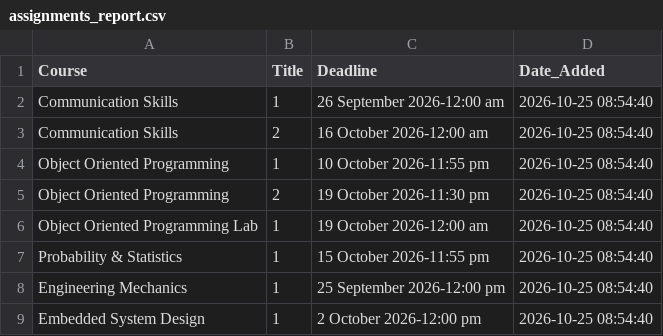
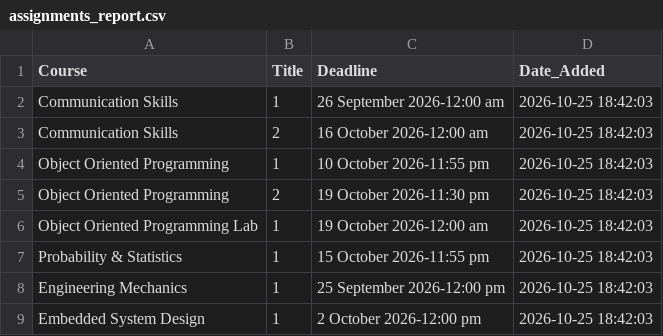
Before and after one commit to Affan-devs/BUKC-lms-notification, a CSV file: assignments_report.csv, drawn as a sheet.

```diff
--- a/assignments_report.csv
+++ b/assignments_report.csv
@@ -1,9 +1,9 @@
 Course,Title,Deadline,Date_Added
-Communication Skills,1,26 September 2026-12:00 am,2026-10-25 08:54:40
-Communication Skills,2,16 October 2026-12:00 am,2026-10-25 08:54:40
-Object Oriented Programming,1,10 October 2026-11:55 pm,2026-10-25 08:54:40
-Object Oriented Programming,2,19 October 2026-11:30 pm,2026-10-25 08:54:40
-Object Oriented Programming Lab,1,19 October 2026-12:00 am,2026-10-25 08:54:40
-Probability & Statistics,1,15 October 2026-11:55 pm,2026-10-25 08:54:40
-Engineering Mechanics,1,25 September 2026-12:00 pm,2026-10-25 08:54:40
-Embedded System Design,1,2 October 2026-12:00 pm,2026-10-25 08:54:40
+Communication Skills,1,26 September 2026-12:00 am,2026-10-25 18:42:03
+Communication Skills,2,16 October 2026-12:00 am,2026-10-25 18:42:03
+Object Oriented Programming,1,10 October 2026-11:55 pm,2026-10-25 18:42:03
+Object Oriented Programming,2,19 October 2026-11:30 pm,2026-10-25 18:42:03
+Object Oriented Programming Lab,1,19 October 2026-12:00 am,2026-10-25 18:42:03
+Probability & Statistics,1,15 October 2026-11:55 pm,2026-10-25 18:42:03
+Engineering Mechanics,1,25 September 2026-12:00 pm,2026-10-25 18:42:03
+Embedded System Design,1,2 October 2026-12:00 pm,2026-10-25 18:42:03
```
